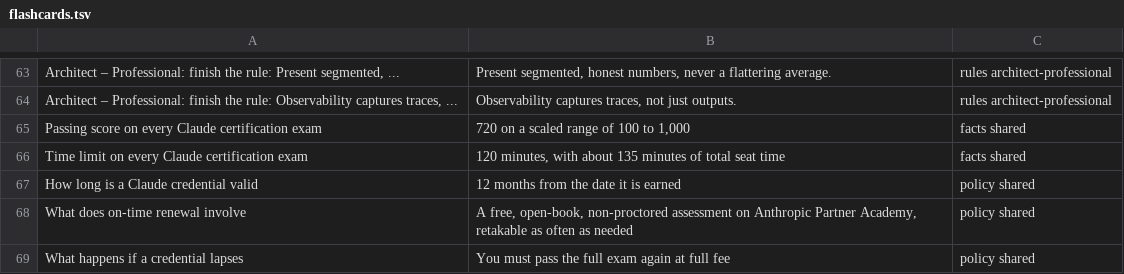
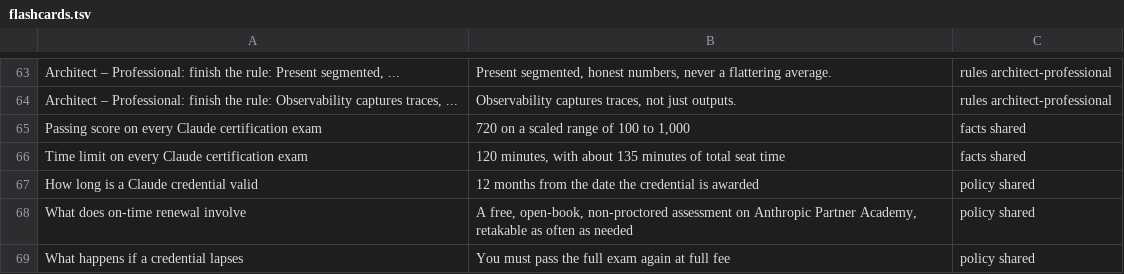
Before and after one commit to Amey-Thakur/CLAUDE-CERTIFICATIONS, a TSV file: flashcards.tsv, drawn as a sheet; only a part is shown, gaps mark what is left out.

```diff
--- a/flashcards.tsv
+++ b/flashcards.tsv
@@ -66,3 +66,3 @@ Passing score on every Claude certification exam	720 on a scaled range of 100 to
 Time limit on every Claude certification exam	120 minutes, with about 135 minutes of total seat time	facts shared
-How long is a Claude credential valid	12 months from the date it is earned	policy shared
+How long is a Claude credential valid	12 months from the date the credential is awarded	policy shared
 What does on-time renewal involve	A free, open-book, non-proctored assessment on Anthropic Partner Academy, retakable as often as needed	policy shared
```
Also changed, not shown: 5 other files.
